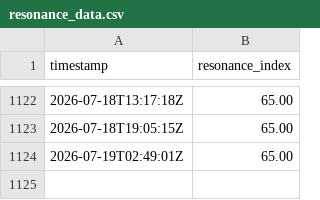
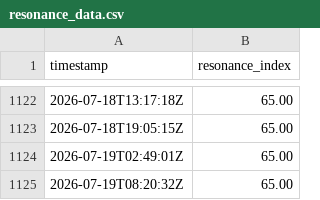
Before and after one commit to KG-NINJA/KGchallengedskill, a CSV file: resonance_data.csv, drawn as a sheet; only a part is shown, gaps mark what is left out.

```diff
--- a/resonance_data.csv
+++ b/resonance_data.csv
@@ -1124 +1124,2 @@ timestamp,resonance_index
 2026-07-19T02:49:01Z,65.00
+2026-07-19T08:20:32Z,65.00
```
Also changed, not shown: 2 other files.
